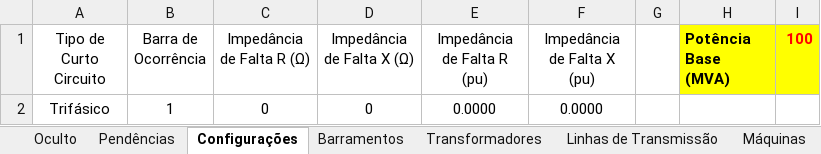
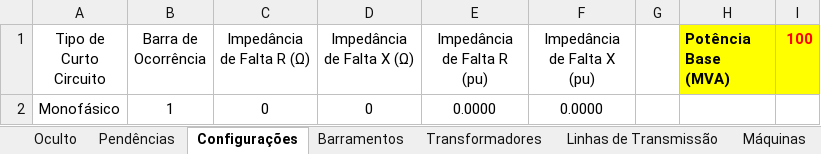
Before and after one commit to muradaniel/xlfaults, an Excel workbook: xlfaults.xlsm, sheet Configurações, drawn as a sheet; values as stored, in another font and other column widths than the file's, no borders; table styles not drawn; the diff names each change by its address in the sheet, - before the commit and + after, or states it on an @@ line.

```diff
--- a/xlfaults.xlsm (sheet Configurações)
+++ b/xlfaults.xlsm (sheet Configurações)
-A2 (Tipo de Curto Circuito): Trifásico
+A2 (Tipo de Curto Circuito): Monofásico
```
Also changed, not shown: sheet Y Barra (+) (-), sheet Z Barra (+) (-), sheet Z Barra (0), sheet Y Barra (0), sheet Transformadores, resultados.xlsx, 11 other files.
